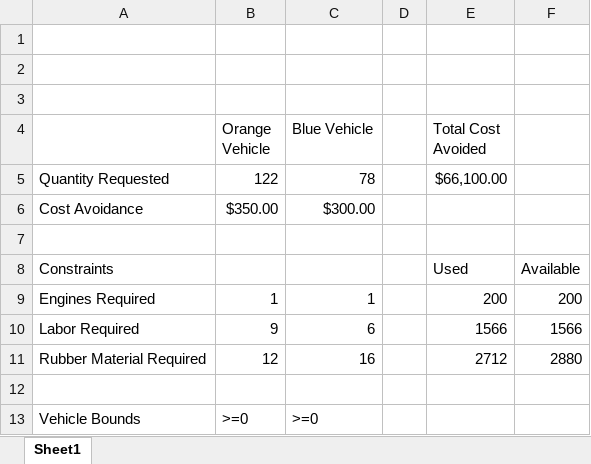
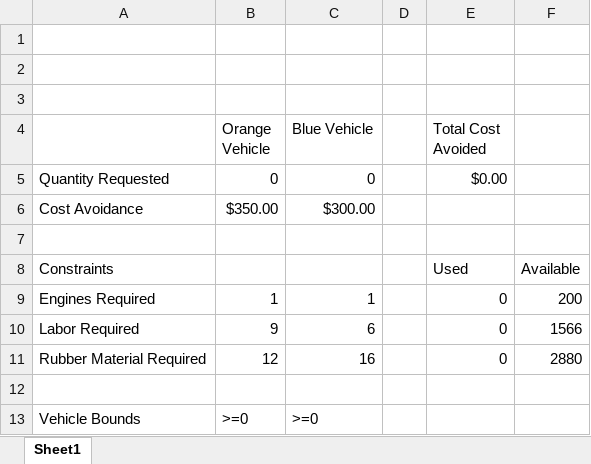
Before and after one commit to canallc/Training-Resources, an Excel workbook: MS Excel Examples/USMC Example (Optimization).xlsx, sheet Sheet1, drawn as a sheet; values as stored, in another font and other column widths than the file's, no borders; charts and pictures not drawn; removed rows and columns are numbered as before the commit, all else as after; the diff names each change by its address in the sheet, - before the commit and + after, or states it on an @@ line.

Commit message:
Update USMC Example (Optimization).xlsx

```diff
--- a/MS Excel Examples/USMC Example (Optimization).xlsx (sheet Sheet1)
+++ b/MS Excel Examples/USMC Example (Optimization).xlsx (sheet Sheet1)
-row 5: Quantity Requested | 122 | 78 |  | $66,100.00
+row 5: Quantity Requested | 0 | 0 |  | $0.00
-E9 (Total Cost Avoided): 200
+E9 (Total Cost Avoided): 0
-E10 (Total Cost Avoided): 1566
+E10 (Total Cost Avoided): 0
-E11 (Total Cost Avoided): 2712
+E11 (Total Cost Avoided): 0
```
Also changed, not shown: charts or pictures.
